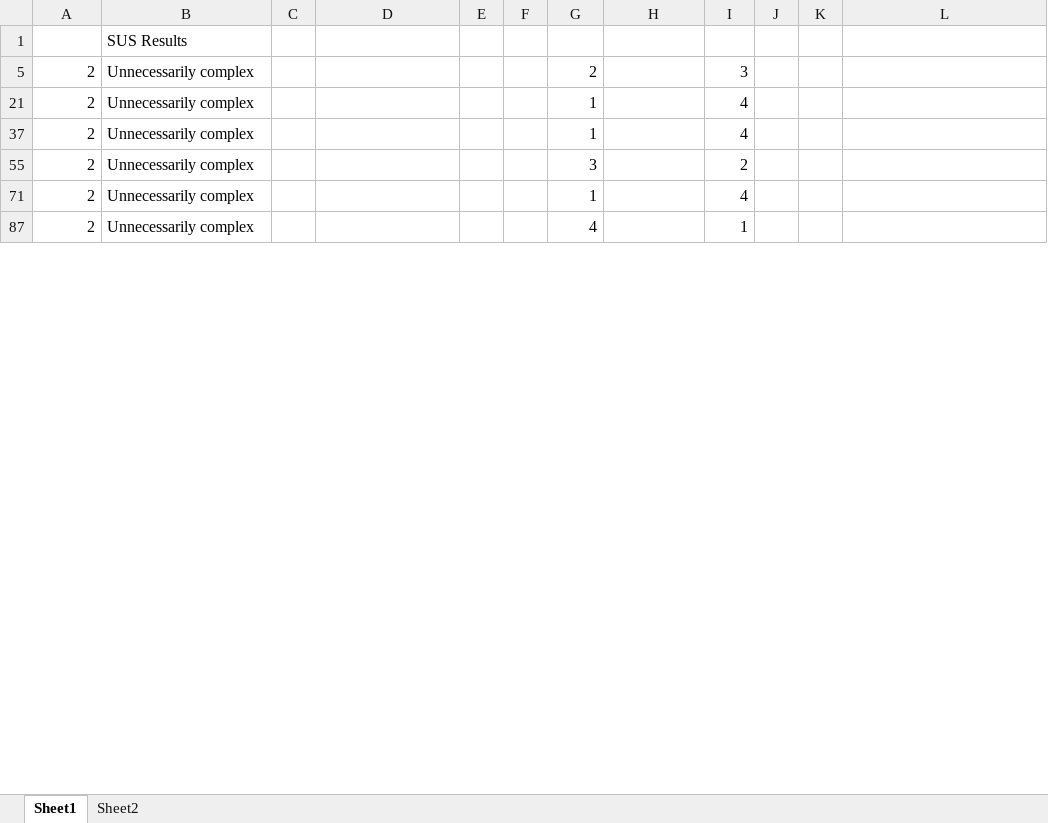
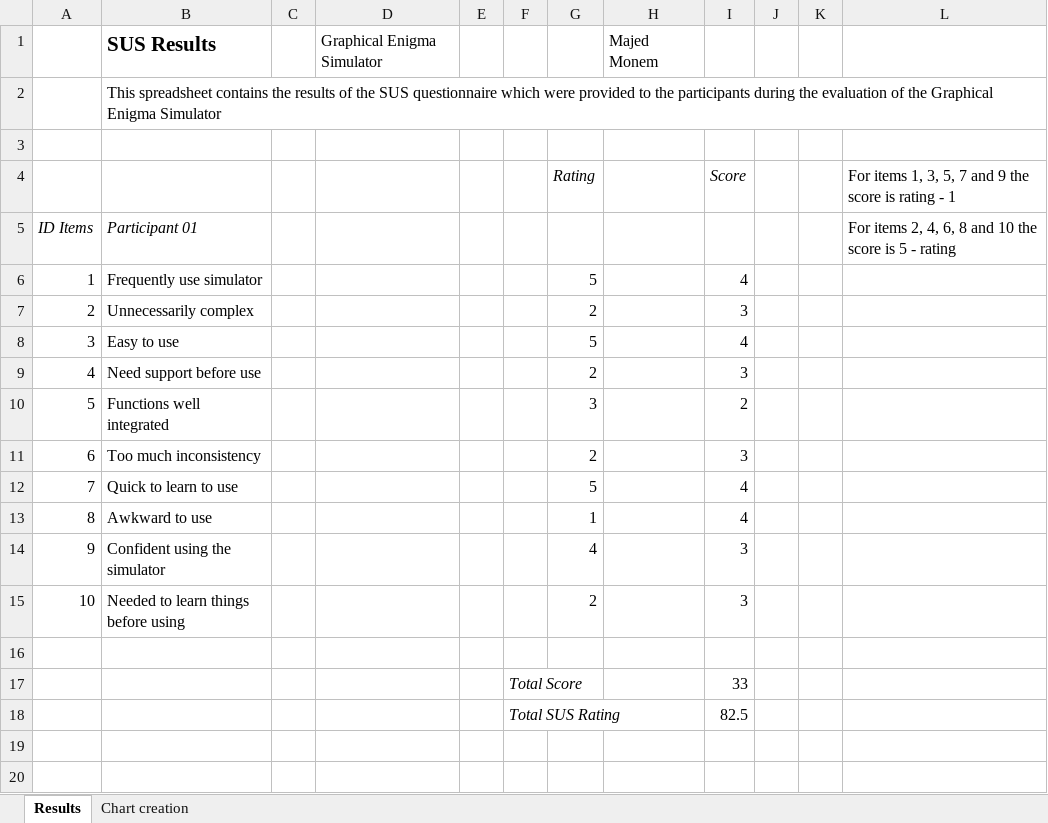
Before and after one commit to Majed93/Honour-Project, an Excel workbook: Documentation/SUS Results.xlsx, sheet Results, drawn as a sheet; only a part is shown; the shorter side is filled out with more unchanged rows; values as stored, in another font and other column widths than the file's, no borders; addresses are those after the commit; the diff covers the shown part only; the diff names each change by its address in the sheet, - before the commit and + after, or states it on an @@ line.

```diff
--- a/Documentation/SUS Results.xlsx (sheet Results)
+++ b/Documentation/SUS Results.xlsx (sheet Results)
-sheet tab: Sheet1
+sheet tab: Results
-sheet tab: Sheet2
+sheet tab: Chart creation
+row 1:  | SUS Results |  | Graphical Enigma Simulator |  |  |  | Majed Monem
-B2: SUS Results
+B2: This spreadsheet contains the results of the SUS questionnaire which were provided to the participants during the evaluation of the Graphical Enigma Simulator
+row 3: (empty)
@@ row 4 unhidden:  |  |  |  |  |  | Rating |  | Score |  |  | For items 1, 3, 5, 7 and 9 the score is rating - 1 @@
@@ row 5 unhidden: ID Items | Participant 01 |  |  |  |  |  |  |  |  |  | For items 2, 4, 6, 8 and 10 the score is 5 - rating @@
@@ row 6 unhidden: 1 | Frequently use simulator |  |  |  |  | 5 |  | 4 @@
@@ row 8 unhidden: 3 | Easy to use |  |  |  |  | 5 |  | 4 @@
@@ row 9 unhidden: 4 | Need support before use |  |  |  |  | 2 |  | 3 @@
@@ row 10 unhidden: 5 | Functions well integrated |  |  |  |  | 3 |  | 2 @@
@@ row 11 unhidden: 6 | Too much inconsistency |  |  |  |  | 2 |  | 3 @@
@@ row 12 unhidden: 7 | Quick to learn to use |  |  |  |  | 5 |  | 4 @@
@@ row 13 unhidden: 8 | Awkward to use |  |  |  |  | 1 |  | 4 @@
@@ row 14 unhidden: 9 | Confident using the simulator |  |  |  |  | 4 |  | 3 @@
@@ row 15 unhidden: 10 | Needed to learn things before using |  |  |  |  | 2 |  | 3 @@
+row 16: (empty)
@@ row 17 unhidden:  |  |  |  |  | Total Score |  |  | 33 @@
@@ row 18 unhidden:  |  |  |  |  | Total SUS Rating |  |  | 82.5 @@
+row 19: (empty)
+row 20: (empty)
```
Also changed, not shown: 20 added rows and 72 hidden or unhidden rows elsewhere in this sheet, formulas that keep their value, charts or pictures, Documentation/Black Box Testing.xlsx, Documentation/Minutes.xlsx, 10 other files.
